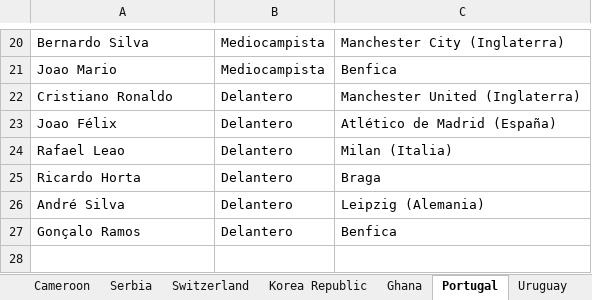
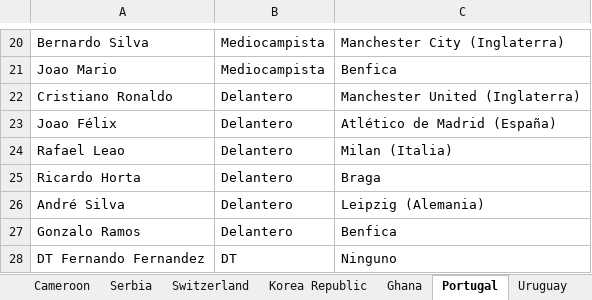
Before and after one commit to lromeror/Group_Slytheryn, an Excel workbook: Data_worldCup/Selecciones_mundial2022.xlsx, sheet Portugal, drawn as a sheet; only a part is shown, gaps mark what is left out; values as stored, in another font and other column widths than the file's, no borders; the diff names each change by its address in the sheet, - before the commit and + after, or states it on an @@ line.

```diff
--- a/Data_worldCup/Selecciones_mundial2022.xlsx (sheet Portugal)
+++ b/Data_worldCup/Selecciones_mundial2022.xlsx (sheet Portugal)
-A27: Gonçalo Ramos
+A27: Gonzalo Ramos
+row 28: DT Fernando Fernandez | DT | Ninguno
```
Also changed, not shown: sheet Japan, sheet Spain, other sheet tabs, Data_worldCup/Renombrar - jonathan.xlsx, 45 other files.
